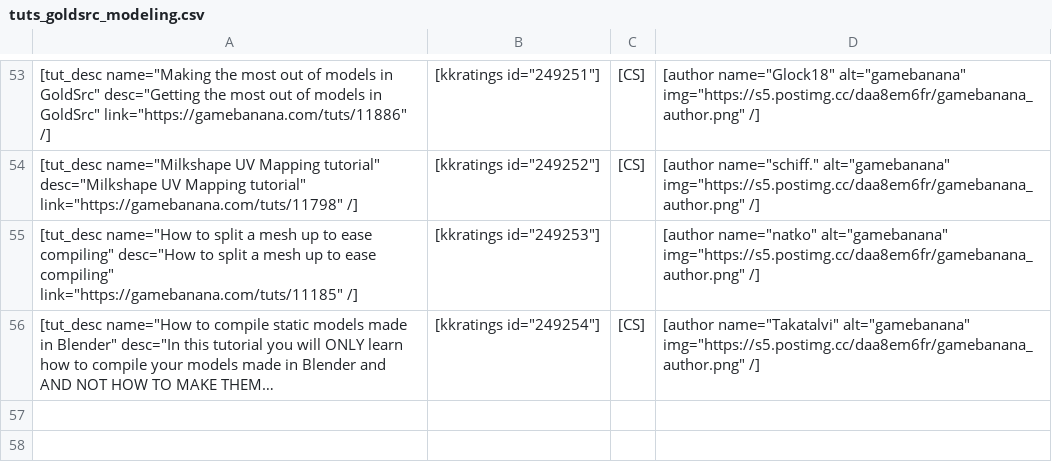
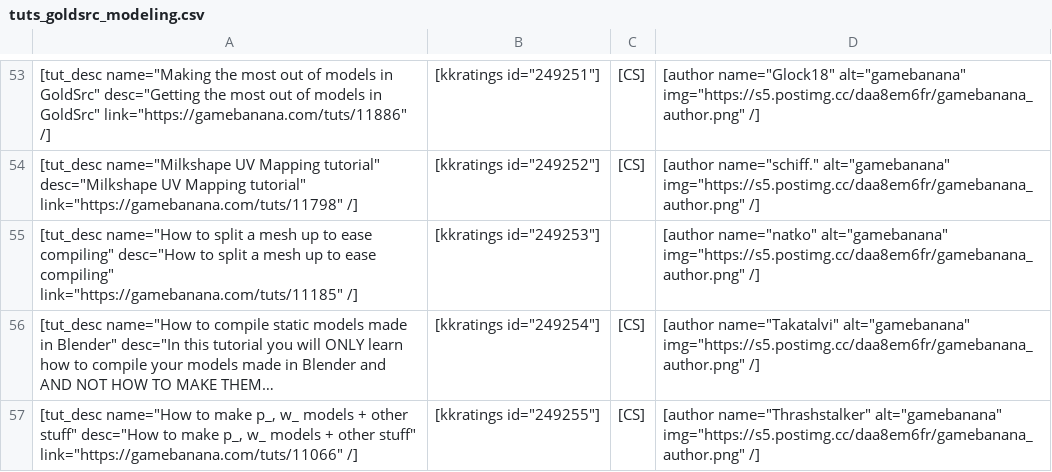
Before and after one commit to sourcemodding/Sourcemodding-Tablepress-Table-Sources, a CSV file: tuts_goldsrc_modeling.csv, drawn as a sheet; only a part is shown, gaps mark what is left out; long unchanged cells end in …; the diff names each change by its address in the sheet, - before the commit and + after, or states it on an @@ line.

Commit message:
Added Tutorial [How to make p_, w_ models + other stuff]

```diff
--- a/tuts_goldsrc_modeling.csv
+++ b/tuts_goldsrc_modeling.csv
+row 57: [tut_desc name="How to make p_, w_ models + other stuff" desc="How to make p_, w_ models + other stuff" link="https://gamebanana.com/tuts/11066" /] | [kkratings id="249255"] | [CS] | [author name="Thrashstalker" alt="gamebanana" img="https://s5.postimg.cc/daa8em6fr/gamebanana_author.png" /]
```
